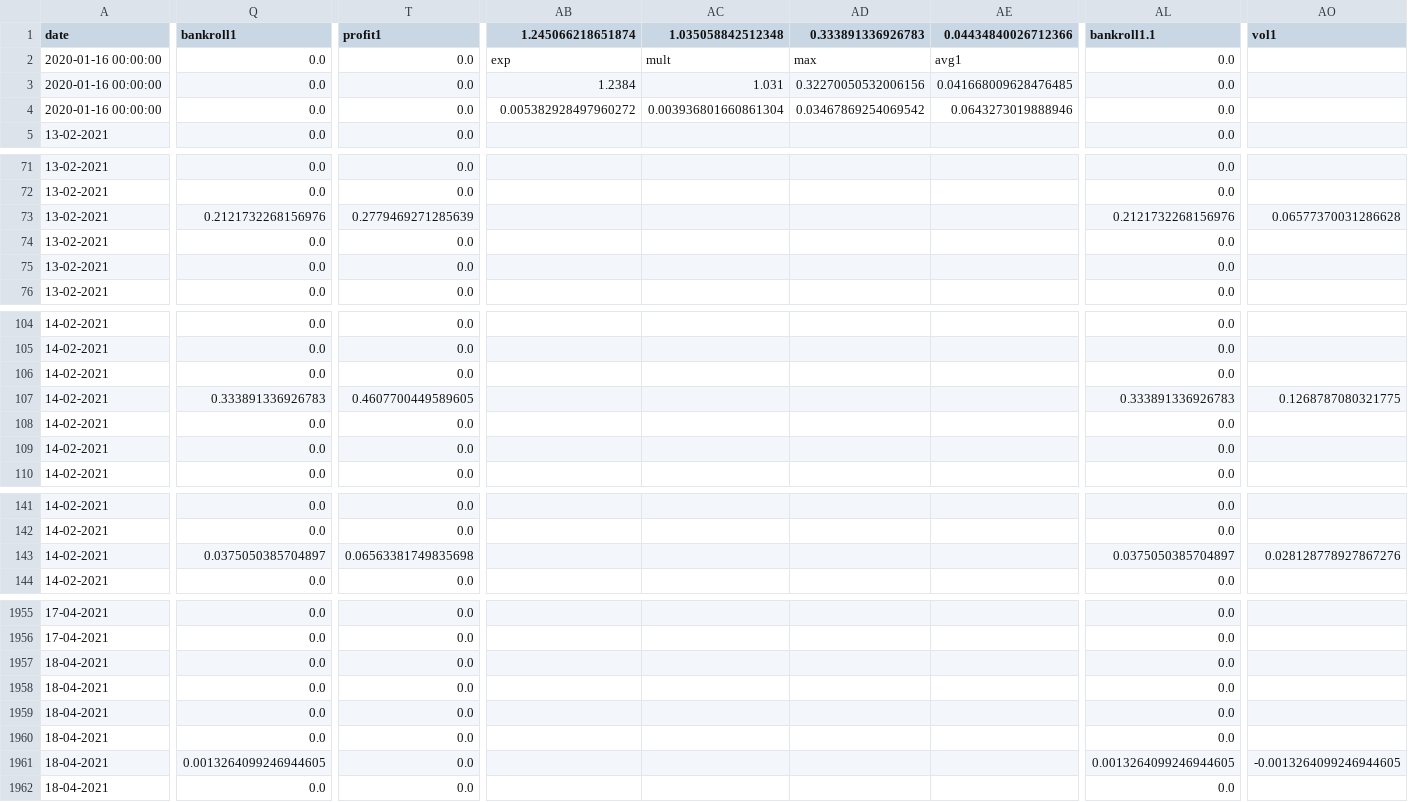
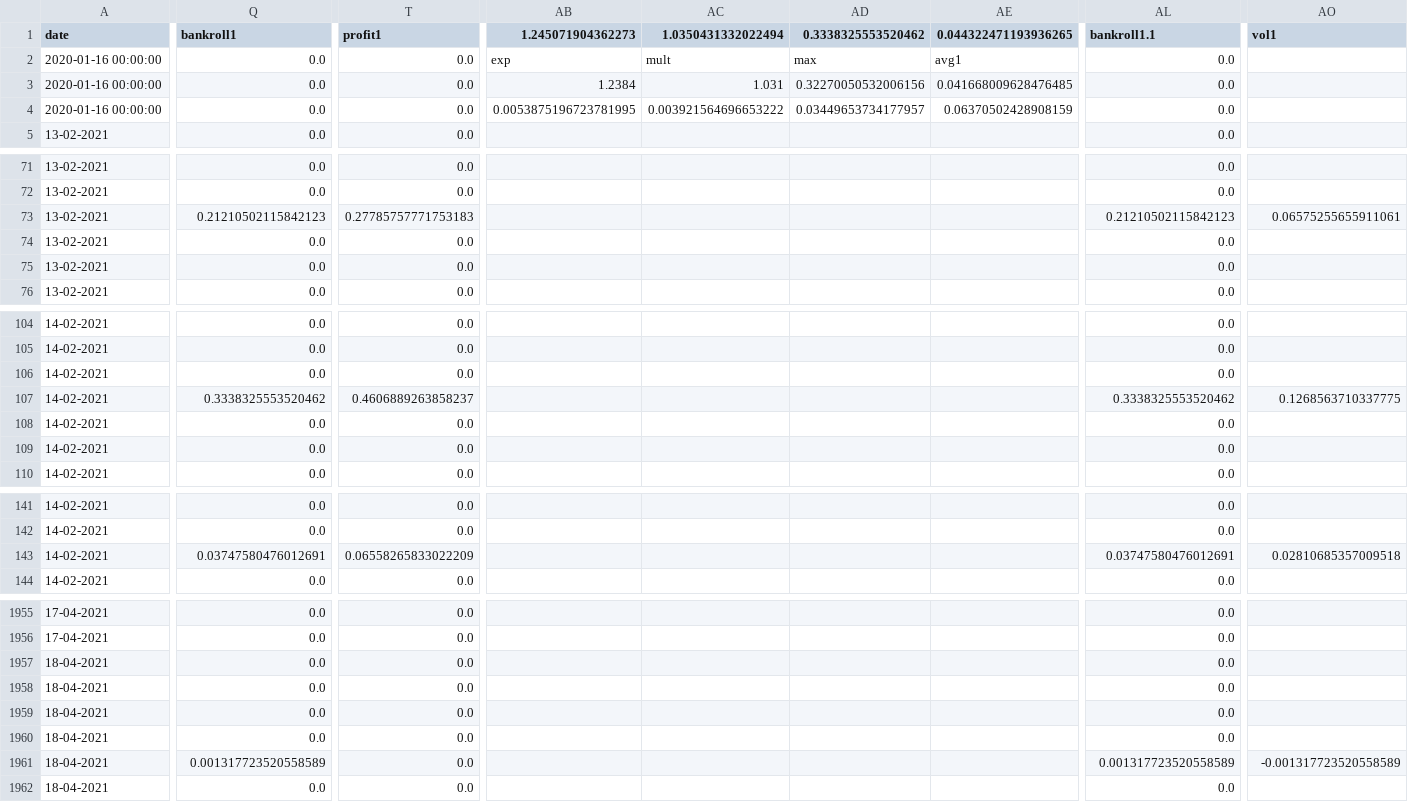
Before and after one commit to jps-yes/soccer_predictor, a CSV file: website/modelD.csv, drawn as a sheet; only a part is shown, gaps mark what is left out; the diff covers the shown part only; the diff names each change by its address in the sheet, - before the commit and + after, or states it on an @@ line.

```diff
--- a/website/modelD.csv
+++ b/website/modelD.csv
-AB1: 1.245066218651874
+AB1: 1.245071904362273
-AC1: 1.035058842512348
+AC1: 1.0350431332022494
-AD1: 0.333891336926783
+AD1: 0.3338325553520462
-AE1: 0.04434840026712366
+AE1: 0.044322471193936265
-AB4 (1.245071904362273): 0.005382928497960272
+AB4 (1.245071904362273): 0.0053875196723781995
-AC4 (1.0350431332022494): 0.003936801660861304
+AC4 (1.0350431332022494): 0.003921564696653222
-AD4 (0.3338325553520462): 0.03467869254069542
+AD4 (0.3338325553520462): 0.03449653734177957
-AE4 (0.044322471193936265): 0.0643273019888946
+AE4 (0.044322471193936265): 0.06370502428908159
-Q73 (bankroll1): 0.2121732268156976
+Q73 (bankroll1): 0.21210502115842123
-T73 (profit1): 0.2779469271285639
+T73 (profit1): 0.27785757771753183
-AL73 (bankroll1.1): 0.2121732268156976
+AL73 (bankroll1.1): 0.21210502115842123
-AO73 (vol1): 0.06577370031286628
+AO73 (vol1): 0.06575255655911061
-Q107 (bankroll1): 0.333891336926783
+Q107 (bankroll1): 0.3338325553520462
-T107 (profit1): 0.4607700449589605
+T107 (profit1): 0.4606889263858237
-AL107 (bankroll1.1): 0.333891336926783
+AL107 (bankroll1.1): 0.3338325553520462
-AO107 (vol1): 0.1268787080321775
+AO107 (vol1): 0.1268563710337775
-Q143 (bankroll1): 0.0375050385704897
+Q143 (bankroll1): 0.03747580476012691
-T143 (profit1): 0.06563381749835698
+T143 (profit1): 0.06558265833022209
-AL143 (bankroll1.1): 0.0375050385704897
+AL143 (bankroll1.1): 0.03747580476012691
-AO143 (vol1): 0.028128778927867276
+AO143 (vol1): 0.02810685357009518
-Q1961 (bankroll1): 0.0013264099246944605
+Q1961 (bankroll1): 0.001317723520558589
-AL1961 (bankroll1.1): 0.0013264099246944605
+AL1961 (bankroll1.1): 0.001317723520558589
-AO1961 (vol1): -0.0013264099246944605
+AO1961 (vol1): -0.001317723520558589
```
Also changed, not shown: 153 edited cells elsewhere in this file.
